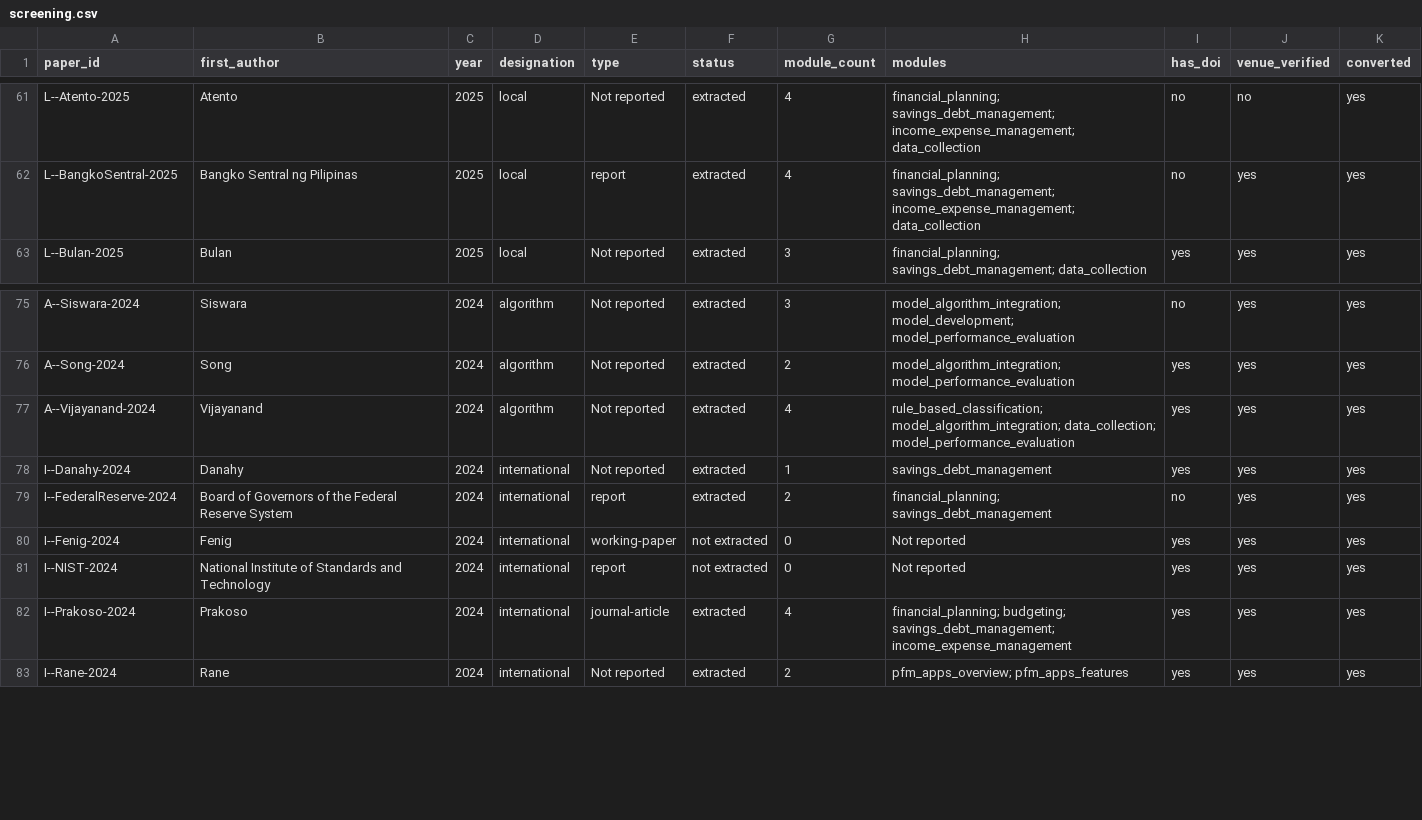
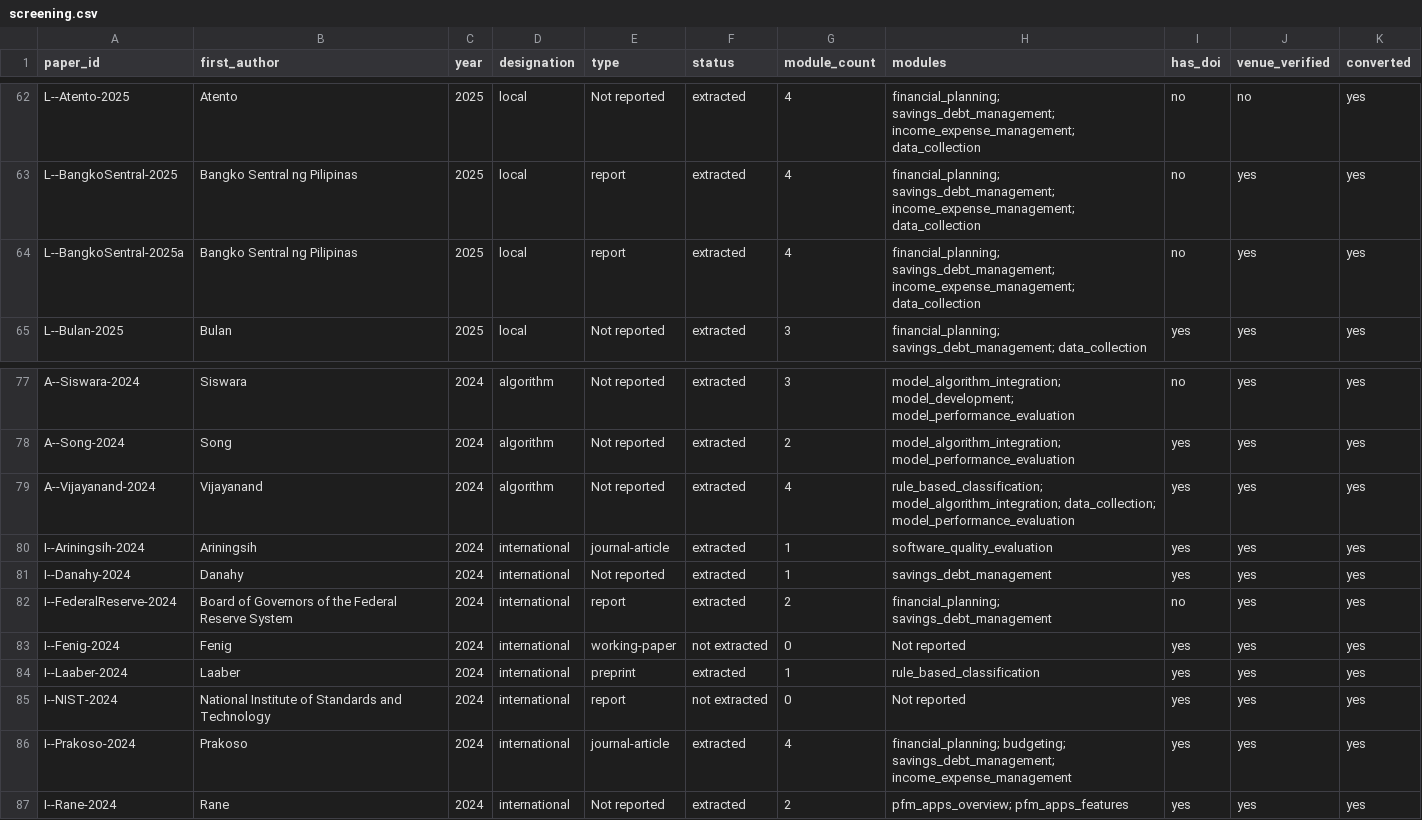
Before and after one commit to VibeCoders-3DCSAD/BUDI-Literature, a CSV file: review/data/screening.csv, drawn as a sheet; only a part is shown, gaps mark what is left out; the diff covers the shown part only; the diff names each change by its address in the sheet, - before the commit and + after, or states it on an @@ line.

```diff
--- a/review/data/screening.csv
+++ b/review/data/screening.csv
+row 64: L--BangkoSentral-2025a | Bangko Sentral ng Pilipinas | 2025 | local | report | extracted | 4 | financial_planning; savings_debt_management; income_expense_management; data_collection | no | yes | yes
+row 80: I--Ariningsih-2024 | Ariningsih | 2024 | international | journal-article | extracted | 1 | software_quality_evaluation | yes | yes | yes
+row 84: I--Laaber-2024 | Laaber | 2024 | international | preprint | extracted | 1 | rule_based_classification | yes | yes | yes
```
Also changed, not shown: 12 added rows elsewhere in this file, review/data/effects.csv, review/data/quotes.csv, 34 other files.
